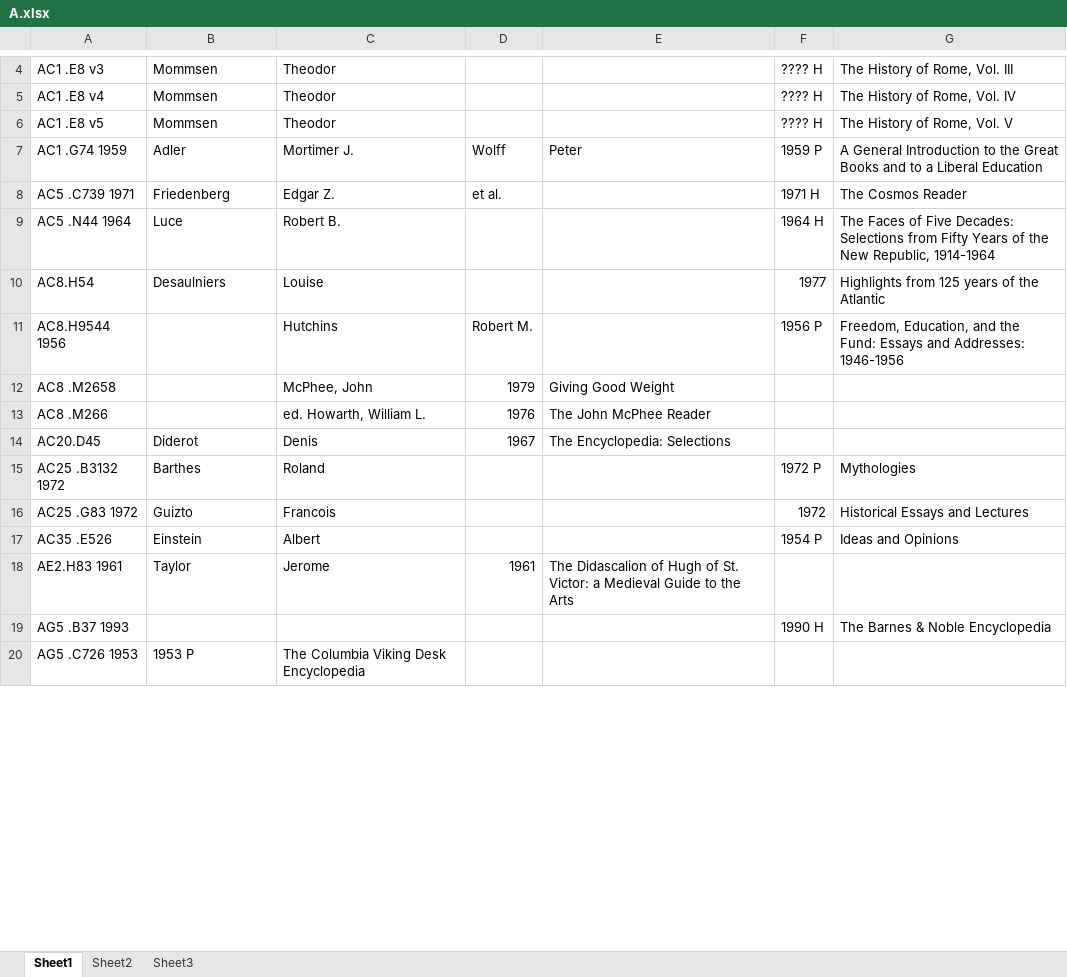
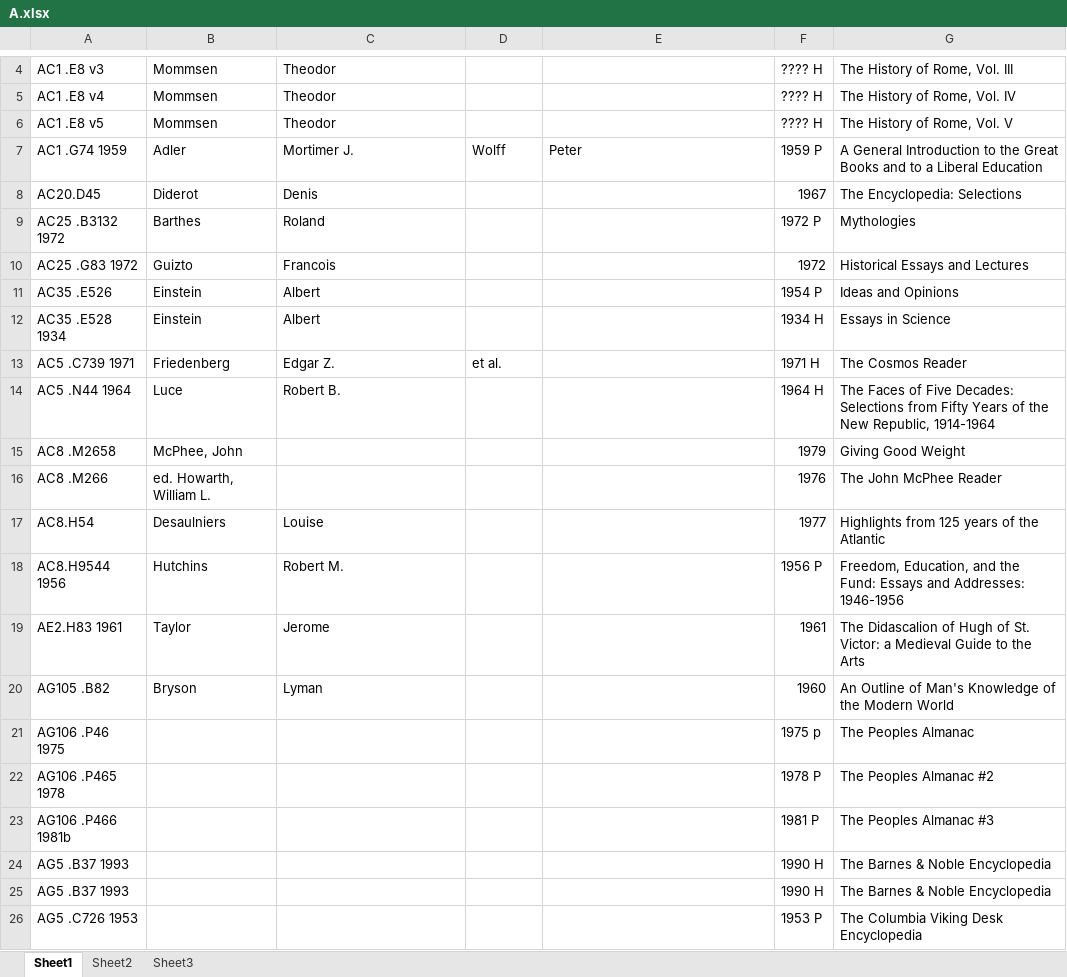
Before and after one commit to banual01/SimLibSort, an Excel workbook: Original Excel Files/A.xlsx, sheet Sheet1, drawn as a sheet; only a part is shown, gaps mark what is left out; values as stored, in another font and other column widths than the file's, no borders; charts and pictures not drawn; removed rows and columns are numbered as before the commit, all else as after; the diff covers the shown part only; the diff names each change by its address in the sheet, - before the commit and + after, or states it on an @@ line.

```diff
--- a/Original Excel Files/A.xlsx (sheet Sheet1)
+++ b/Original Excel Files/A.xlsx (sheet Sheet1)
-row 11: AC8.H9544 1956 |  | Hutchins | Robert M. |  | 1956 P | Freedom, Education, and the Fund: Essays and Addresses: 1946-1956
-row 12: AC8 .M2658 |  | McPhee, John | 1979 | Giving Good Weight
-row 13: AC8 .M266 |  | ed. Howarth, William L. | 1976 | The John McPhee Reader
-D8: 1967
+D8: (empty)
-E8: The Encyclopedia: Selections
+E8: (empty)
-F8: (empty)
+F8: 1967
-G8: (empty)
+G8: The Encyclopedia: Selections
@@ row 41 moved to row 12: AC35 .E528 1934 @@
@@ row 8 moved to row 13: AC5 .C739 1971 @@
@@ row 9 moved to row 14: AC5 .N44 1964 @@
+row 15: AC8 .M2658 | McPhee, John |  |  |  | 1979 | Giving Good Weight
+row 16: AC8 .M266 | ed. Howarth, William L. |  |  |  | 1976 | The John McPhee Reader
@@ row 10 moved to row 17: AC8.H54 @@
+row 18: AC8.H9544 1956 | Hutchins | Robert M. |  |  | 1956 P | Freedom, Education, and the Fund: Essays and Addresses: 1946-1956
-D19: 1961
+D19: (empty)
-E19: The Didascalion of Hugh of St. Victor: a Medieval Guide to the Arts
+E19: (empty)
-F19: (empty)
+F19: 1961
-G19: (empty)
+G19: The Didascalion of Hugh of St. Victor: a Medieval Guide to the Arts
@@ row 23 moved to row 20: AG105 .B82 @@
+row 21: AG106 .P46 1975 |  |  |  |  | 1975 p | The Peoples Almanac
+row 22: AG106 .P465 1978 |  |  |  |  | 1978 P | The Peoples Almanac #2
+row 23: AG106 .P466 1981b |  |  |  |  | 1981 P | The Peoples Almanac #3
+row 25: AG5 .B37 1993 |  |  |  |  | 1990 H | The Barnes & Noble Encyclopedia
-B26: 1953 P
+B26: (empty)
-C26: The Columbia Viking Desk Encyclopedia
+C26: (empty)
-F26: (empty)
+F26: 1953 P
-G26: (empty)
+G26: The Columbia Viking Desk Encyclopedia
```
Also changed, not shown: 1 added row, 8 removed rows, 1 moved row and 31 edited cells elsewhere in this sheet, charts or pictures, Original Excel Files/B.xlsx, Original Excel Files/BC.xlsx, 9 other files.
